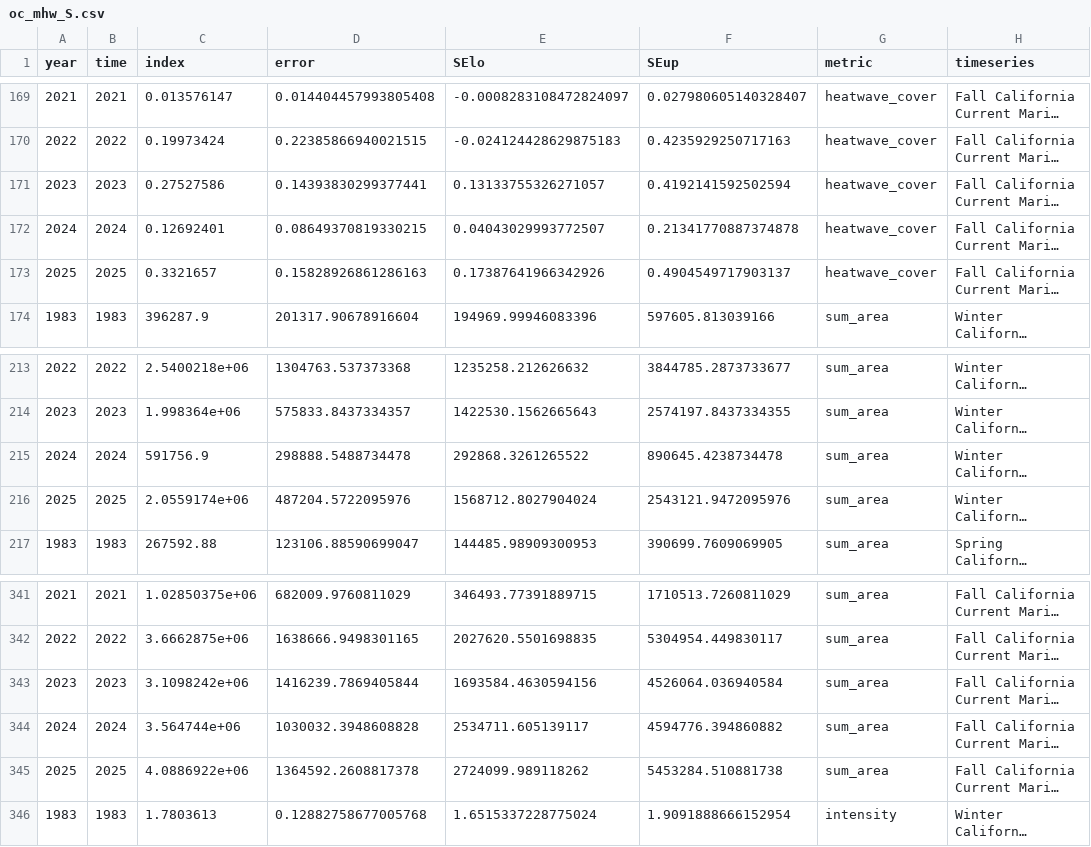
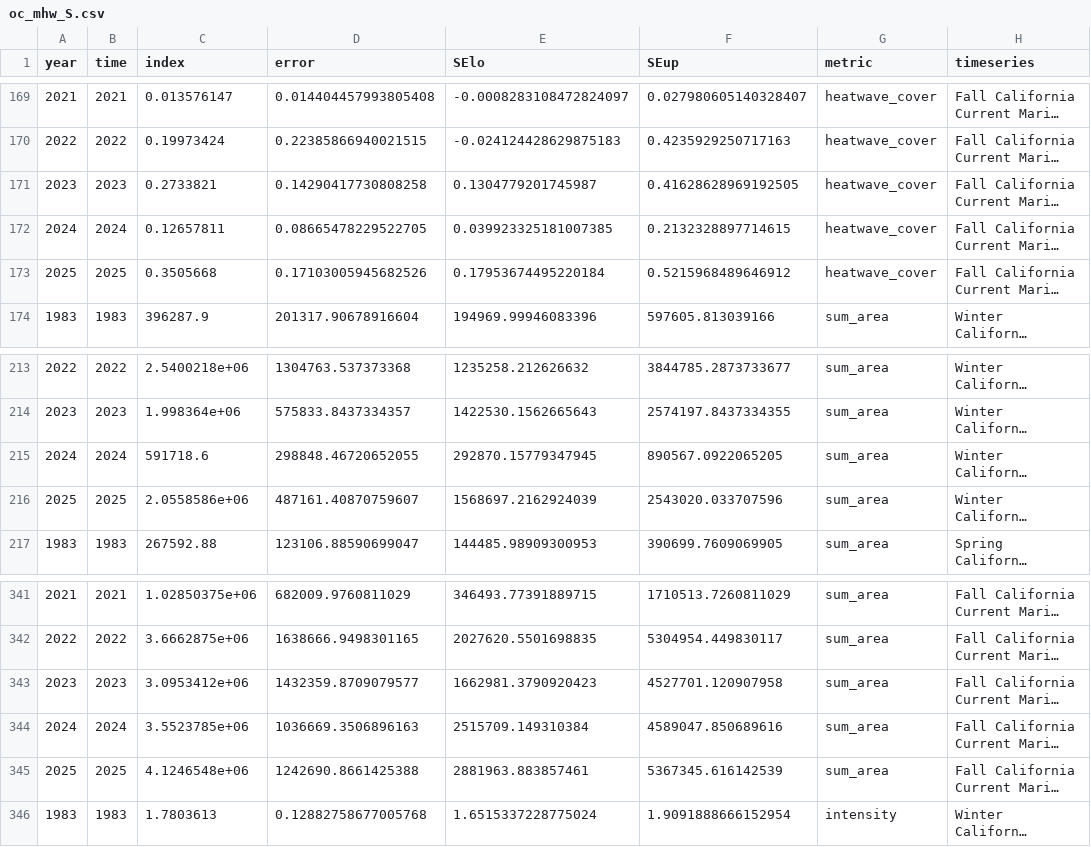
Before and after one commit to id-sch/oc_cciea.github.io, a CSV file: csv_for_erddap/oc_mhw_S.csv, drawn as a sheet; only a part is shown, gaps mark what is left out; long unchanged cells end in …; the diff covers the shown part only; the diff names each change by its address in the sheet, - before the commit and + after, or states it on an @@ line.

```diff
--- a/csv_for_erddap/oc_mhw_S.csv
+++ b/csv_for_erddap/oc_mhw_S.csv
-C171 (index): 0.27527586
+C171 (index): 0.2733821
-D171 (error): 0.14393830299377441
+D171 (error): 0.14290417730808258
-E171 (SElo): 0.13133755326271057
+E171 (SElo): 0.1304779201745987
-F171 (SEup): 0.4192141592502594
+F171 (SEup): 0.41628628969192505
-C172 (index): 0.12692401
+C172 (index): 0.12657811
-D172 (error): 0.08649370819330215
+D172 (error): 0.08665478229522705
-E172 (SElo): 0.04043029993772507
+E172 (SElo): 0.039923325181007385
-F172 (SEup): 0.21341770887374878
+F172 (SEup): 0.2132328897714615
-C173 (index): 0.3321657
+C173 (index): 0.3505668
-D173 (error): 0.15828926861286163
+D173 (error): 0.17103005945682526
-E173 (SElo): 0.17387641966342926
+E173 (SElo): 0.17953674495220184
-F173 (SEup): 0.4904549717903137
+F173 (SEup): 0.5215968489646912
-C215 (index): 591756.9
+C215 (index): 591718.6
-D215 (error): 298888.5488734478
+D215 (error): 298848.46720652055
-E215 (SElo): 292868.3261265522
+E215 (SElo): 292870.15779347945
-F215 (SEup): 890645.4238734478
+F215 (SEup): 890567.0922065205
-C216 (index): 2.0559174e+06
+C216 (index): 2.0558586e+06
-D216 (error): 487204.5722095976
+D216 (error): 487161.40870759607
-E216 (SElo): 1568712.8027904024
+E216 (SElo): 1568697.2162924039
-F216 (SEup): 2543121.9472095976
+F216 (SEup): 2543020.033707596
-C343 (index): 3.1098242e+06
+C343 (index): 3.0953412e+06
-D343 (error): 1416239.7869405844
+D343 (error): 1432359.8709079577
-E343 (SElo): 1693584.4630594156
+E343 (SElo): 1662981.3790920423
-F343 (SEup): 4526064.036940584
+F343 (SEup): 4527701.120907958
-C344 (index): 3.564744e+06
+C344 (index): 3.5523785e+06
-D344 (error): 1030032.3948608828
+D344 (error): 1036669.3506896163
-E344 (SElo): 2534711.605139117
+E344 (SElo): 2515709.149310384
-F344 (SEup): 4594776.394860882
+F344 (SEup): 4589047.850689616
-C345 (index): 4.0886922e+06
+C345 (index): 4.1246548e+06
-D345 (error): 1364592.2608817378
+D345 (error): 1242690.8661425388
-E345 (SElo): 2724099.989118262
+E345 (SElo): 2881963.883857461
-F345 (SEup): 5453284.510881738
+F345 (SEup): 5367345.616142539
```
Also changed, not shown: 20 edited cells elsewhere in this file, csv_for_erddap/oc_mhw_M.csv, 13 other files.
